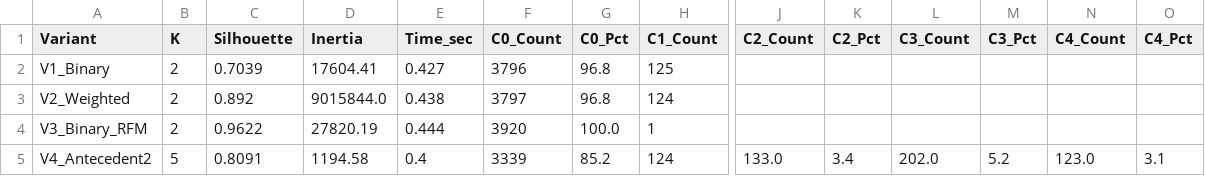
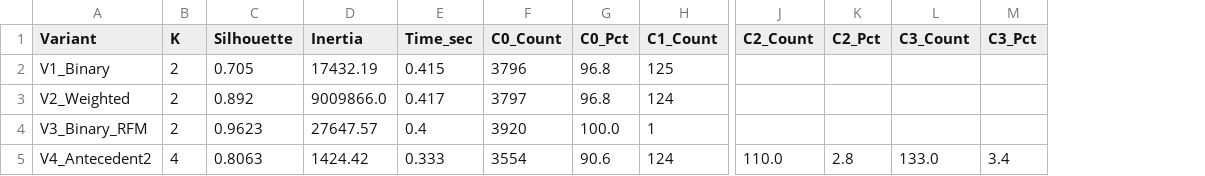
Before and after one commit to ThanhTung-KHMT-1701/ShopCluster, a CSV file: data/mini_project/clustering_experiments/kmeans_final_stats.csv, drawn as a sheet; only a part is shown, gaps mark what is left out; the diff names each change by its address in the sheet, - before the commit and + after, or states it on an @@ line.

```diff
--- a/data/mini_project/clustering_experiments/kmeans_final_stats.csv
+++ b/data/mini_project/clustering_experiments/kmeans_final_stats.csv
-column N (C4_Count), row 5: 123.0
-column O (C4_Pct), row 5: 3.1
-C2 (Silhouette): 0.7039
+C2 (Silhouette): 0.705
-D2 (Inertia): 17604.41
+D2 (Inertia): 17432.19
-E2 (Time_sec): 0.427
+E2 (Time_sec): 0.415
-D3 (Inertia): 9015844.0
+D3 (Inertia): 9009866.0
-E3 (Time_sec): 0.438
+E3 (Time_sec): 0.417
-C4 (Silhouette): 0.9622
+C4 (Silhouette): 0.9623
-D4 (Inertia): 27820.19
+D4 (Inertia): 27647.57
-E4 (Time_sec): 0.444
+E4 (Time_sec): 0.4
-B5 (K): 5
+B5 (K): 4
-C5 (Silhouette): 0.8091
+C5 (Silhouette): 0.8063
-D5 (Inertia): 1194.58
+D5 (Inertia): 1424.42
-E5 (Time_sec): 0.4
+E5 (Time_sec): 0.333
-F5 (C0_Count): 3339
+F5 (C0_Count): 3554
-G5 (C0_Pct): 85.2
+G5 (C0_Pct): 90.6
-J5 (C2_Count): 133.0
+J5 (C2_Count): 110.0
-K5 (C2_Pct): 3.4
+K5 (C2_Pct): 2.8
-L5 (C3_Count): 202.0
+L5 (C3_Count): 133.0
-M5 (C3_Pct): 5.2
+M5 (C3_Pct): 3.4
```
Also changed, not shown: data/mini_project/cluster_marketing_strategies.csv, data/mini_project/cluster_profiles_all_variants.csv, 44 other files.
